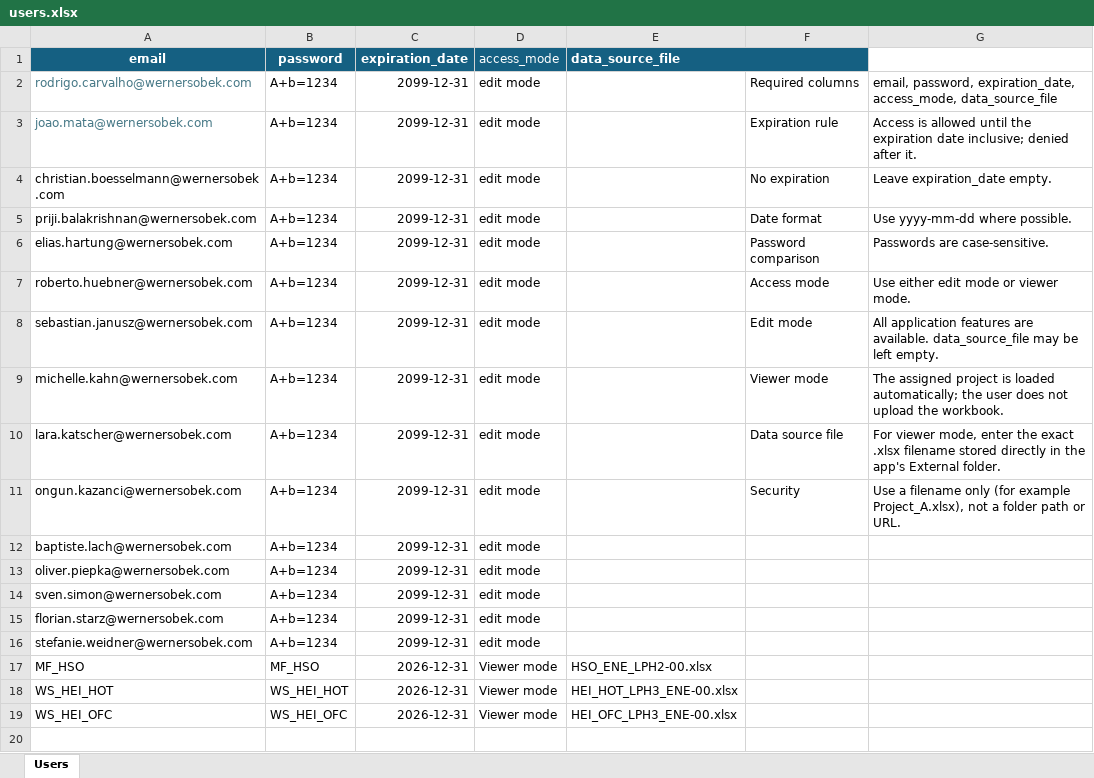
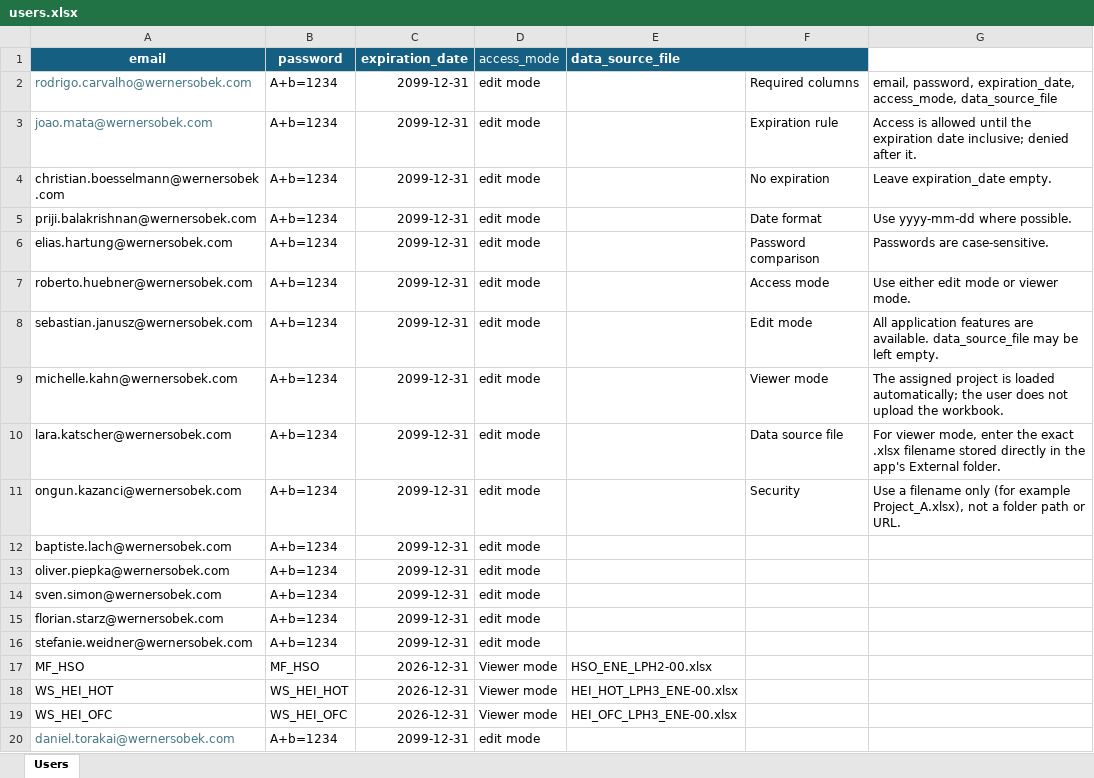
Before and after one commit to wsgtcar/BPVis_ENE, an Excel workbook: users.xlsx, sheet Users, drawn as a sheet; values as stored, in another font and other column widths than the file's, no borders; the diff names each change by its address in the sheet, - before the commit and + after, or states it on an @@ line.

Commit message:
Add files via upload

```diff
--- a/users.xlsx (sheet Users)
+++ b/users.xlsx (sheet Users)
+row 20: daniel.torakai@wernersobek.com | A+b=1234 | 2099-12-31 | edit mode
```
